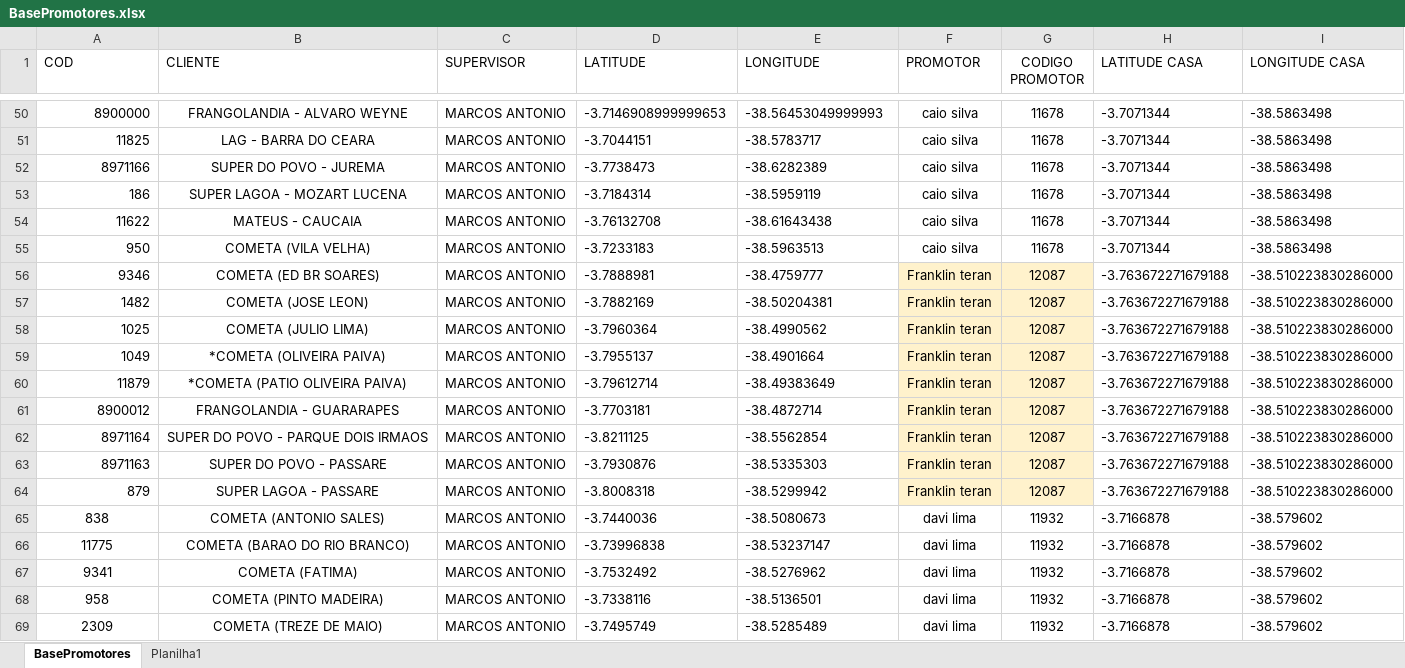
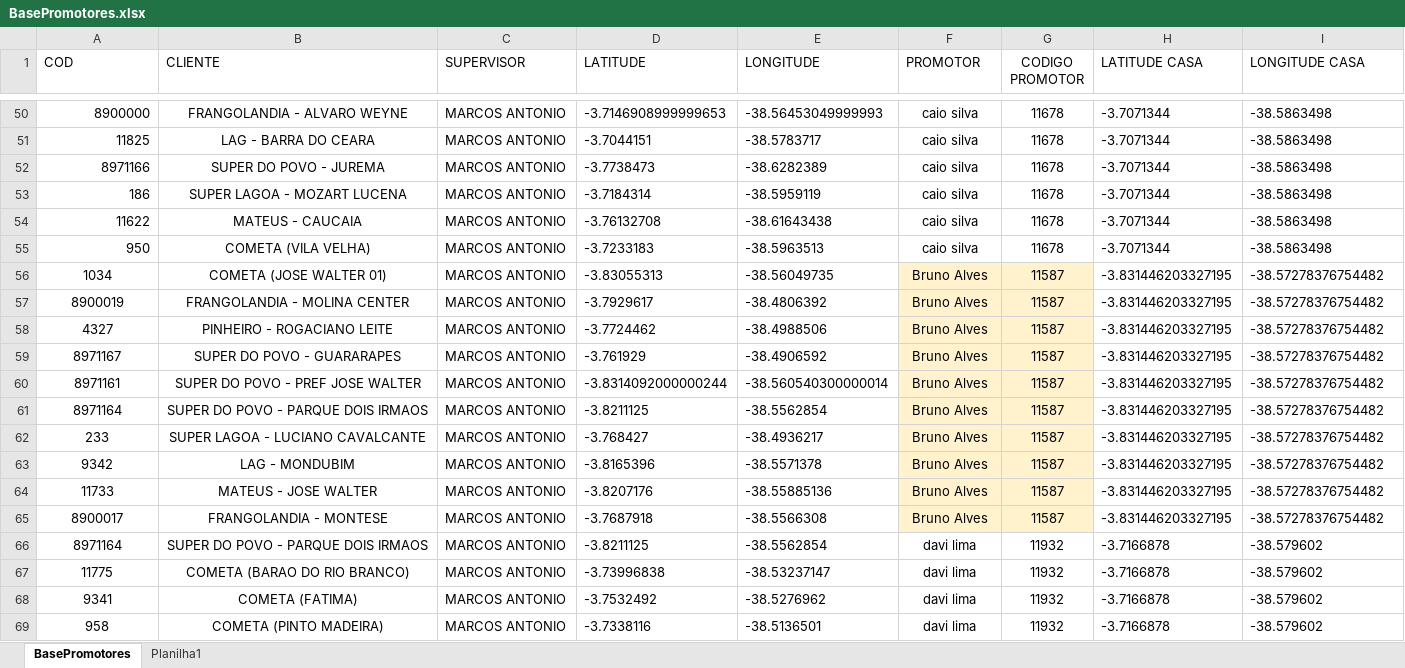
Before and after one commit to NicolasSimoes/MapaPromotesOficial, an Excel workbook: BasePromotores.xlsx, sheet BasePromotores, drawn as a sheet; only a part is shown, gaps mark what is left out; the shorter side is filled out with more unchanged rows; values as stored, in another font and other column widths than the file's, no borders; table styles not drawn; removed rows and columns are numbered as before the commit, all else as after; the diff covers the shown part only; the diff names each change by its address in the sheet, - before the commit and + after, or states it on an @@ line.

```diff
--- a/BasePromotores.xlsx (sheet BasePromotores)
+++ b/BasePromotores.xlsx (sheet BasePromotores)
-row 56: 9346 | COMETA (ED BR SOARES) | MARCOS ANTONIO | -3.7888981 | -38.4759777 | Franklin teran | 12087 | -3.763672271679188 | -38.510223830286000
-row 57: 1482 | COMETA (JOSE LEON) | MARCOS ANTONIO | -3.7882169 | -38.50204381 | Franklin teran | 12087 | -3.763672271679188 | -38.510223830286000
-row 58: 1025 | COMETA (JULIO LIMA) | MARCOS ANTONIO | -3.7960364 | -38.4990562 | Franklin teran | 12087 | -3.763672271679188 | -38.510223830286000
-row 59: 1049 | *COMETA (OLIVEIRA PAIVA) | MARCOS ANTONIO | -3.7955137 | -38.4901664 | Franklin teran | 12087 | -3.763672271679188 | -38.510223830286000
-row 60: 11879 | *COMETA (PATIO OLIVEIRA PAIVA) | MARCOS ANTONIO | -3.79612714 | -38.49383649 | Franklin teran | 12087 | -3.763672271679188 | -38.510223830286000
-row 61: 8900012 | FRANGOLANDIA - GUARARAPES | MARCOS ANTONIO | -3.7703181 | -38.4872714 | Franklin teran | 12087 | -3.763672271679188 | -38.510223830286000
@@ row 123 moved to row 56: 1034 @@
@@ row 124 moved to row 57: 8900019 @@
+row 58: 4327 | PINHEIRO - ROGACIANO LEITE | MARCOS ANTONIO | -3.7724462 | -38.4988506 | Bruno Alves | 11587 | -3.831446203327195 | -38.57278376754482
+row 59: 8971167 | SUPER DO POVO - GUARARAPES | MARCOS ANTONIO | -3.761929 | -38.4906592 | Bruno Alves | 11587 | -3.831446203327195 | -38.57278376754482
+row 60: 8971161 | SUPER DO POVO - PREF JOSE WALTER | MARCOS ANTONIO | -3.8314092000000244 | -38.560540300000014 | Bruno Alves | 11587 | -3.831446203327195 | -38.57278376754482
-A61 alignment: right
+A61 alignment: center
-F61 (PROMOTOR): Franklin teran
+F61 (PROMOTOR): Bruno Alves
-G61 (CODIGO PROMOTOR): 12087
+G61 (CODIGO PROMOTOR): 11587
-H61 (LATITUDE CASA): -3.763672271679188
+H61 (LATITUDE CASA): -3.831446203327195
-I61 (LONGITUDE CASA): -38.510223830286000
+I61 (LONGITUDE CASA): -38.57278376754482
-row 63: 8971163 | SUPER DO POVO - PASSARE | MARCOS ANTONIO | -3.7930876 | -38.5335303 | Franklin teran | 12087 | -3.763672271679188 | -38.510223830286000
-row 64: 879 | SUPER LAGOA - PASSARE | MARCOS ANTONIO | -3.8008318 | -38.5299942 | Franklin teran | 12087 | -3.763672271679188 | -38.510223830286000
+row 62: 233 | SUPER LAGOA - LUCIANO CAVALCANTE | MARCOS ANTONIO | -3.768427 | -38.4936217 | Bruno Alves | 11587 | -3.831446203327195 | -38.57278376754482
+row 63: 9342 | LAG - MONDUBIM | MARCOS ANTONIO | -3.8165396 | -38.5571378 | Bruno Alves | 11587 | -3.831446203327195 | -38.57278376754482
+row 64: 11733 | MATEUS - JOSE WALTER | MARCOS ANTONIO | -3.8207176 | -38.55885136 | Bruno Alves | 11587 | -3.831446203327195 | -38.57278376754482
+row 65: 8900017 | FRANGOLANDIA - MONTESE | MARCOS ANTONIO | -3.7687918 | -38.5566308 | Bruno Alves | 11587 | -3.831446203327195 | -38.57278376754482
-A66 (COD): 838
+A66 (COD): 8971164
-B66 (CLIENTE): COMETA (ANTONIO SALES)
+B66 (CLIENTE): SUPER DO POVO - PARQUE DOIS IRMAOS
-D66 (LATITUDE): -3.7440036
+D66 (LATITUDE): -3.8211125
-E66 (LONGITUDE): -38.5080673
+E66 (LONGITUDE): -38.5562854
```
Also changed, not shown: 17 added rows, 16 removed rows, 4 edited cells and cell formats elsewhere in this sheet, sheet Planilha1, 2 other files.
